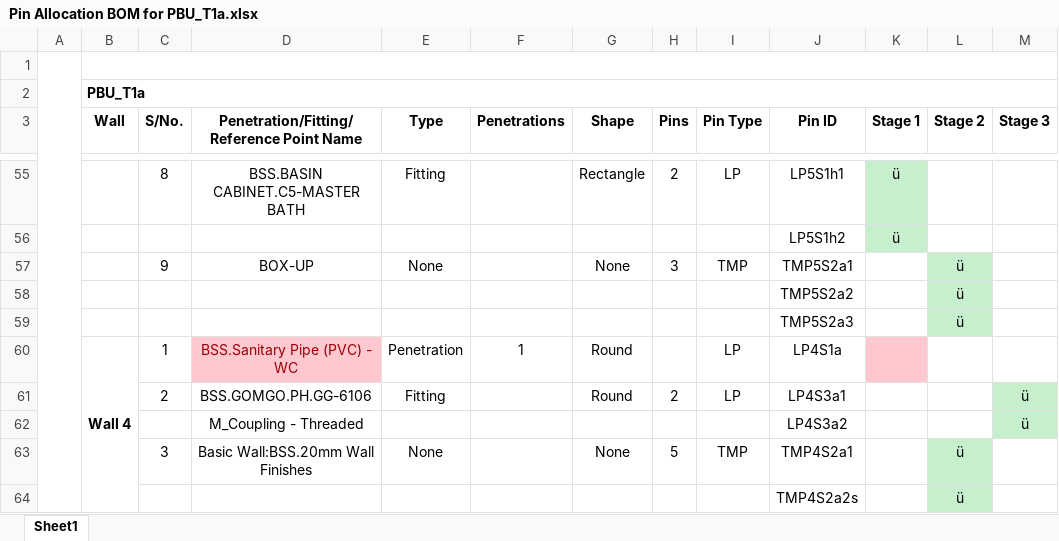
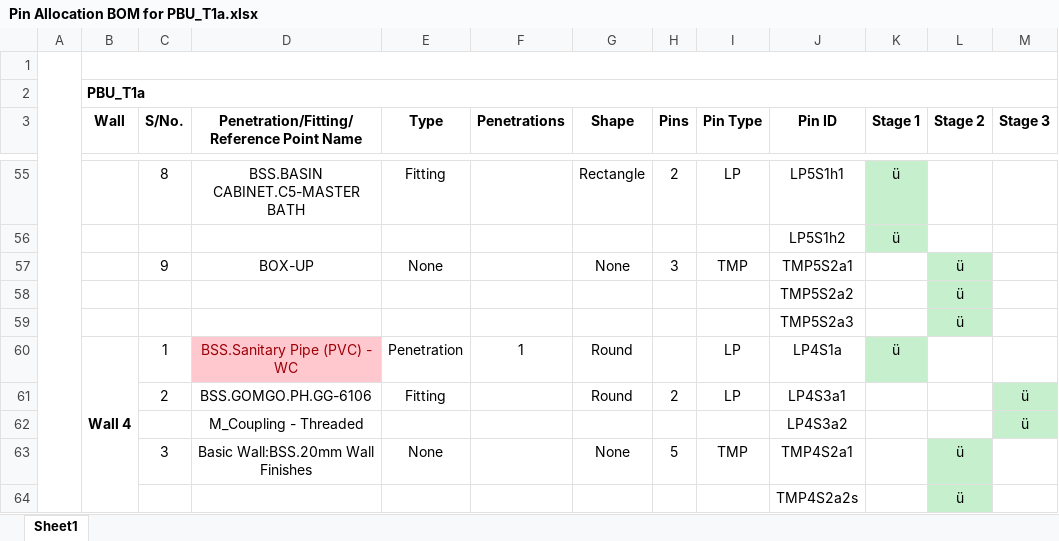
Before and after one commit to mokzhizhuan/GreyForm_UIs, an Excel workbook: Greyform/Python_Application/Pin Allocation BOM for PBU_T1a.xlsx, sheet Sheet1, drawn as a sheet; only a part is shown, gaps mark what is left out; values as stored, in another font and other column widths than the file's, no borders; the diff names each change by its address in the sheet, - before the commit and + after, or states it on an @@ line.

```diff
--- a/Greyform/Python_Application/Pin Allocation BOM for PBU_T1a.xlsx (sheet Sheet1)
+++ b/Greyform/Python_Application/Pin Allocation BOM for PBU_T1a.xlsx (sheet Sheet1)
-K60 (Stage 1): (empty)
+K60 (Stage 1): ü
-K60 fill: #FFC7CE
+K60 fill: #C6EFCE
```
Also changed, not shown: Greyform/Python_Application/Greyform PBUT1a BOM Checklist 20231211.xlsx, Greyform/Python_Application/PinAllocationBOMforPBU_T1am.xlsx, 10 other files.
